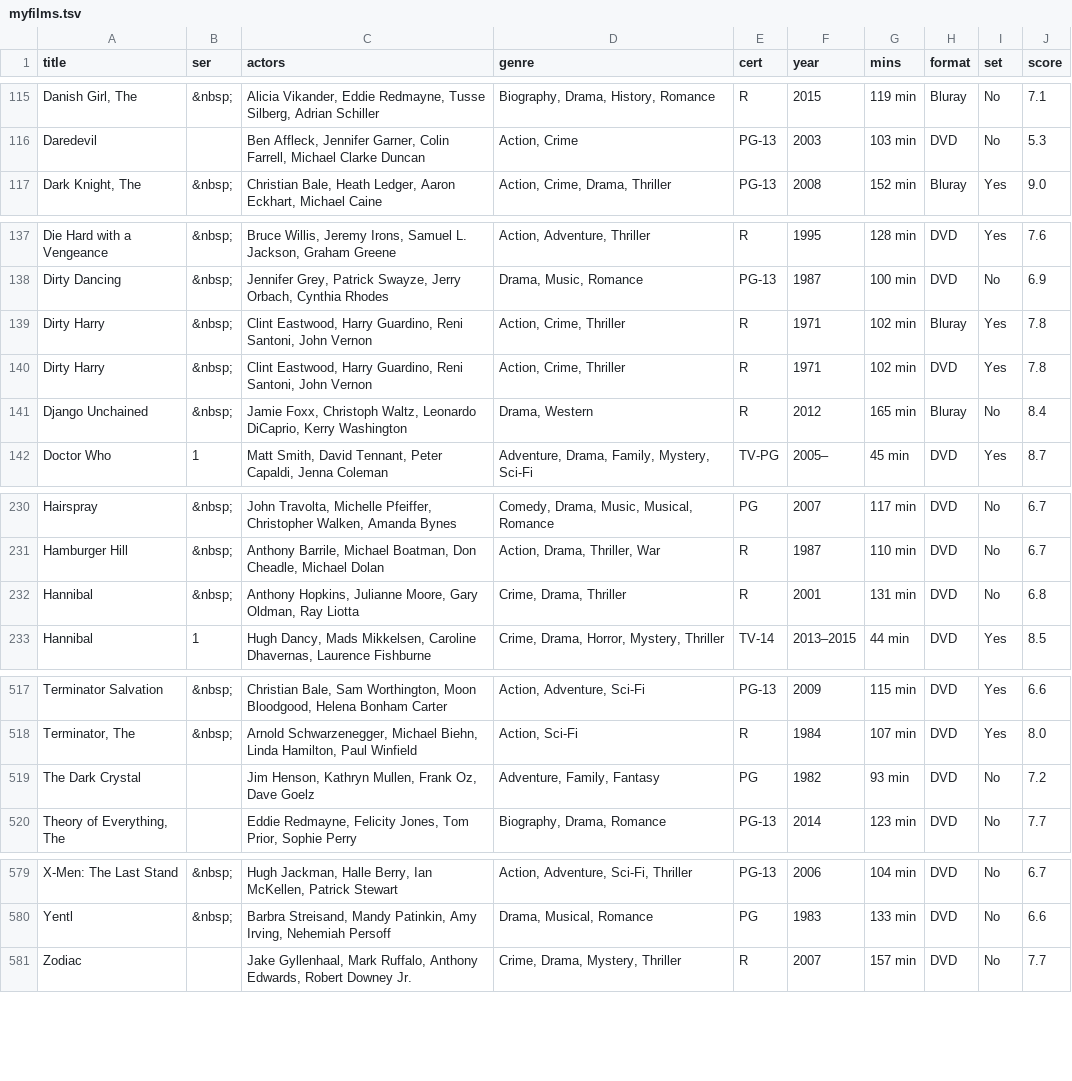
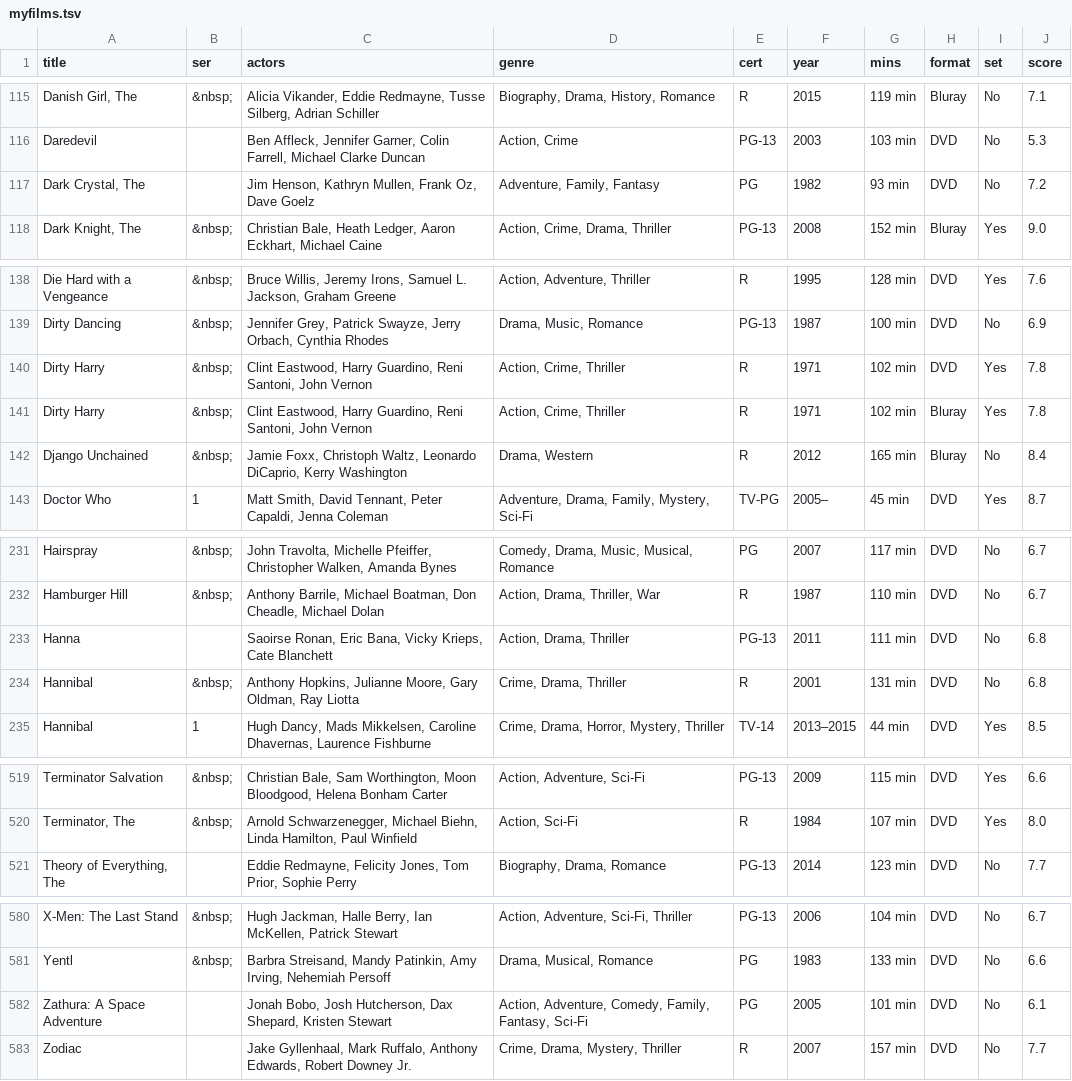
Before and after one commit to anomis66/anomis66.github.io, a TSV file: family/movi/myfilms.tsv, drawn as a sheet; only a part is shown, gaps mark what is left out; the diff covers the shown part only.

Commit message:
Update myfilms.tsv

```diff
--- a/family/movi/myfilms.tsv
+++ b/family/movi/myfilms.tsv
@@ -116,2 +116,3 @@ Danish Girl, The|&nbsp;|Alicia Vikander, Eddie Redmayne, Tusse Silberg, Adrian S
 Daredevil||Ben Affleck, Jennifer Garner, Colin Farrell, Michael Clarke Duncan|Action, Crime|PG-13|2003|103 min|DVD|No|5.3
+Dark Crystal, The||Jim Henson, Kathryn Mullen, Frank Oz, Dave Goelz|Adventure, Family, Fantasy|PG|1982|93 min|DVD|No|7.2
 Dark Knight, The|&nbsp;|Christian Bale, Heath Ledger, Aaron Eckhart, Michael Caine|Action, Crime, Drama, Thriller|PG-13|2008|152 min|Bluray|Yes|9.0
@@ -138,4 +139,4 @@ Die Hard with a Vengeance|&nbsp;|Bruce Willis, Jeremy Irons, Samuel L. Jackson,
 Dirty Dancing|&nbsp;|Jennifer Grey, Patrick Swayze, Jerry Orbach, Cynthia Rhodes|Drama, Music, Romance|PG-13|1987|100 min|DVD|No|6.9
+Dirty Harry|&nbsp;|Clint Eastwood, Harry Guardino, Reni Santoni, John Vernon|Action, Crime, Thriller|R|1971|102 min|DVD|Yes|7.8
 Dirty Harry|&nbsp;|Clint Eastwood, Harry Guardino, Reni Santoni, John Vernon|Action, Crime, Thriller|R|1971|102 min|Bluray|Yes|7.8
-Dirty Harry|&nbsp;|Clint Eastwood, Harry Guardino, Reni Santoni, John Vernon|Action, Crime, Thriller|R|1971|102 min|DVD|Yes|7.8
 Django Unchained|&nbsp;|Jamie Foxx, Christoph Waltz, Leonardo DiCaprio, Kerry Washington|Drama, Western|R|2012|165 min|Bluray|No|8.4
@@ -231,2 +232,3 @@ Hairspray|&nbsp;|John Travolta, Michelle Pfeiffer, Christopher Walken, Amanda By
 Hamburger Hill|&nbsp;|Anthony Barrile, Michael Boatman, Don Cheadle, Michael Dolan|Action, Drama, Thriller, War|R|1987|110 min|DVD|No|6.7
+Hanna||Saoirse Ronan, Eric Bana, Vicky Krieps, Cate Blanchett|Action, Drama, Thriller|PG-13|2011|111 min|DVD|No|6.8
 Hannibal|&nbsp;|Anthony Hopkins, Julianne Moore, Gary Oldman, Ray Liotta|Crime, Drama, Thriller|R|2001|131 min|DVD|No|6.8
@@ -518,3 +520,2 @@ Terminator Salvation|&nbsp;|Christian Bale, Sam Worthington, Moon Bloodgood, Hel
 Terminator, The|&nbsp;|Arnold Schwarzenegger, Michael Biehn, Linda Hamilton, Paul Winfield|Action, Sci-Fi|R|1984|107 min|DVD|Yes|8.0
-The Dark Crystal||Jim Henson, Kathryn Mullen, Frank Oz, Dave Goelz|Adventure, Family, Fantasy|PG|1982|93 min|DVD|No|7.2
 Theory of Everything, The||Eddie Redmayne, Felicity Jones, Tom Prior, Sophie Perry|Biography, Drama, Romance|PG-13|2014|123 min|DVD|No|7.7
@@ -580,2 +581,3 @@ X-Men: The Last Stand|&nbsp;|Hugh Jackman, Halle Berry, Ian McKellen, Patrick St
 Yentl|&nbsp;|Barbra Streisand, Mandy Patinkin, Amy Irving, Nehemiah Persoff|Drama, Musical, Romance|PG|1983|133 min|DVD|No|6.6
+Zathura: A Space Adventure||Jonah Bobo, Josh Hutcherson, Dax Shepard, Kristen Stewart|Action, Adventure, Comedy, Family, Fantasy, Sci-Fi|PG|2005|101 min|DVD|No|6.1
 Zodiac||Jake Gyllenhaal, Mark Ruffalo, Anthony Edwards, Robert Downey Jr.|Crime, Drama, Mystery, Thriller|R|2007|157 min|DVD|No|7.7
```
Also changed, not shown: 3 moved rows elsewhere in this file.
